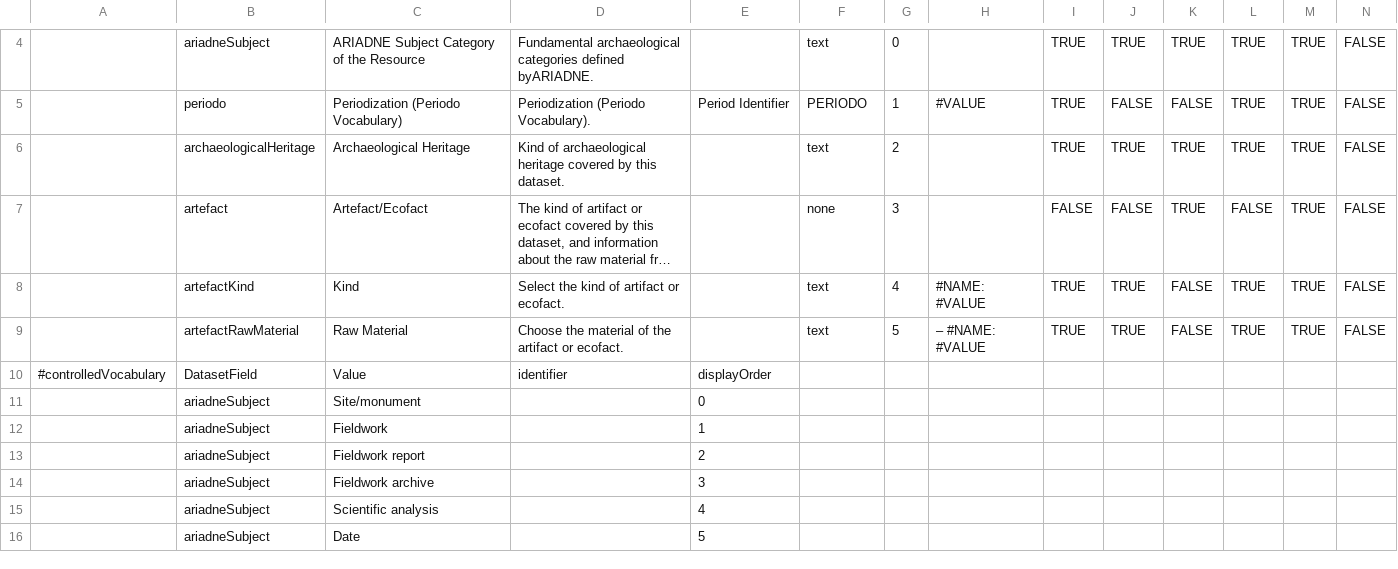
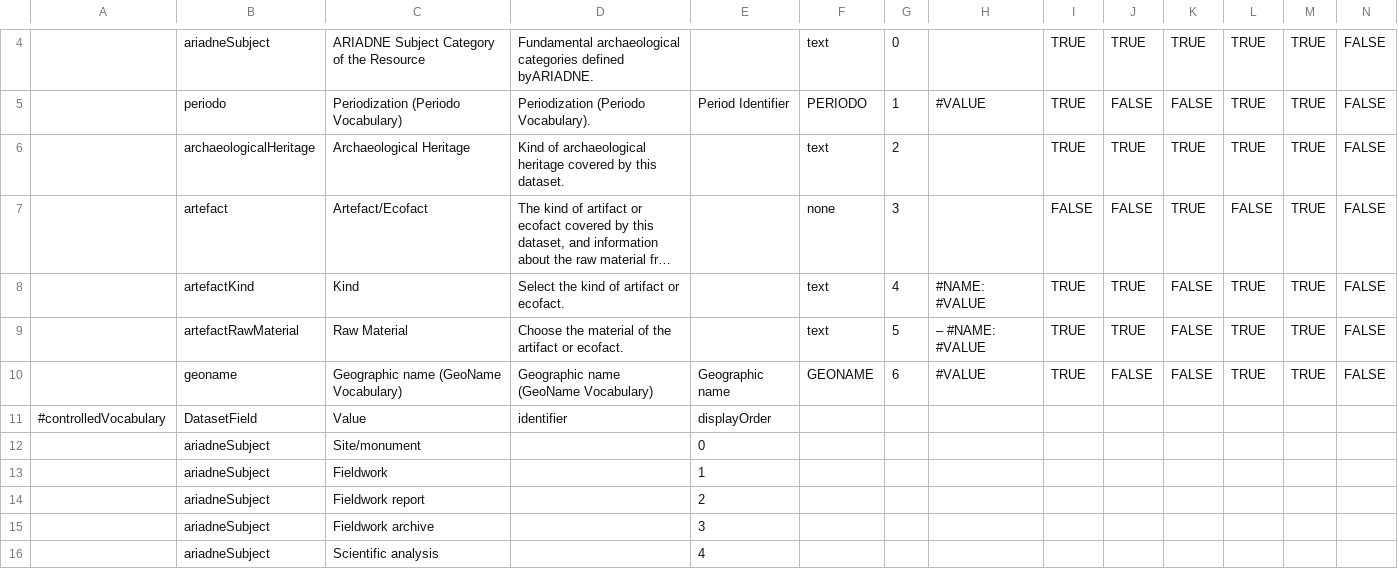
Before and after one commit to CeON/fairchive, a TSV file: scripts/api/data/metadatablocks/archeoARIADNE.tsv, drawn as a sheet; only a part is shown, gaps mark what is left out; the shorter side is filled out with more unchanged rows; long unchanged cells end in …; rows hold the shown columns only; the diff names each change by its address in the sheet, - before the commit and + after, or states it on an @@ line.

Commit message:
display improvements, typo fixes, translations...

```diff
--- a/scripts/api/data/metadatablocks/archeoARIADNE.tsv
+++ b/scripts/api/data/metadatablocks/archeoARIADNE.tsv
+row 10:  | geoname | Geographic name (GeoName Vocabulary) | Geographic name (GeoName Vocabulary) | Geographic name | GEONAME | 6 | #VALUE | TRUE | FALSE | FALSE | TRUE | TRUE | FALSE
```
Also changed, not shown: 8 other files.
